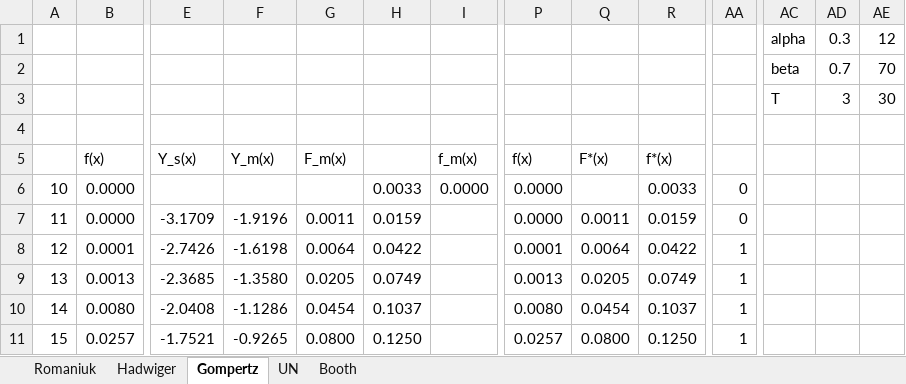
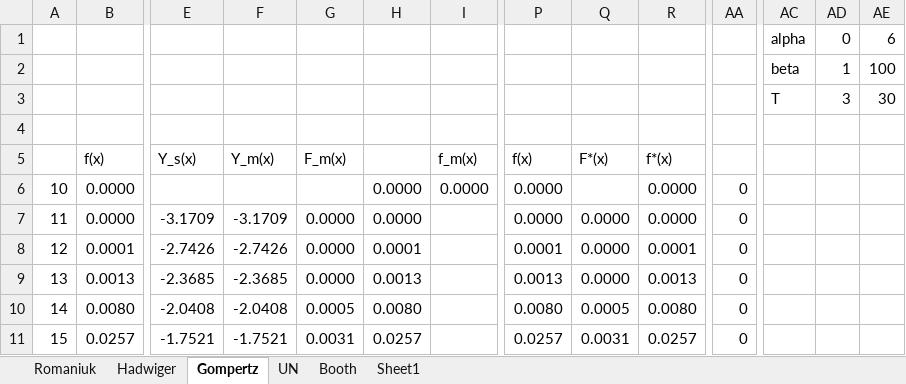
Before and after one commit to guyabel/agesched, an Excel workbook: data-raw/iussp.xlsx, sheet Gompertz, drawn as a sheet; only a part is shown, gaps mark what is left out; values as stored, in another font and other column widths than the file's, no borders; charts and pictures not drawn; removed rows and columns are numbered as before the commit, all else as after; rows hold the shown columns only; the diff covers the shown part only; the diff names each change by its address in the sheet, - before the commit and + after, or states it on an @@ line.

```diff
--- a/data-raw/iussp.xlsx (sheet Gompertz)
+++ b/data-raw/iussp.xlsx (sheet Gompertz)
+sheet tab: Sheet1
-row 1:  |  |  |  |  |  |  |  |  |  |  | alpha | 0.3 | 12
-row 2:  |  |  |  |  |  |  |  |  |  |  | beta | 0.7 | 70
+row 1:  |  |  |  |  |  |  |  |  |  |  | alpha | 0 | 6
+row 2:  |  |  |  |  |  |  |  |  |  |  | beta | 1 | 100
-H6: 0.0033
+H6: 0.0000
-R6 (f*(x)): 0.0033
+R6 (f*(x)): 0.0000
-F7 (Y_m(x)): -1.9196
+F7 (Y_m(x)): -3.1709
-G7 (F_m(x)): 0.0011
+G7 (F_m(x)): 0.0000
-H7: 0.0159
+H7: 0.0000
-Q7 (F*(x)): 0.0011
+Q7 (F*(x)): 0.0000
-R7 (f*(x)): 0.0159
+R7 (f*(x)): 0.0000
-F8 (Y_m(x)): -1.6198
+F8 (Y_m(x)): -2.7426
-G8 (F_m(x)): 0.0064
+G8 (F_m(x)): 0.0000
-H8: 0.0422
+H8: 0.0001
-Q8 (F*(x)): 0.0064
+Q8 (F*(x)): 0.0000
-R8 (f*(x)): 0.0422
+R8 (f*(x)): 0.0001
-AA8:AA11: 1
+AA8:AA11: 0
-F9 (Y_m(x)): -1.3580
+F9 (Y_m(x)): -2.3685
-G9 (F_m(x)): 0.0205
+G9 (F_m(x)): 0.0000
-H9: 0.0749
+H9: 0.0013
-Q9 (F*(x)): 0.0205
+Q9 (F*(x)): 0.0000
-R9 (f*(x)): 0.0749
+R9 (f*(x)): 0.0013
-F10 (Y_m(x)): -1.1286
+F10 (Y_m(x)): -2.0408
-G10 (F_m(x)): 0.0454
+G10 (F_m(x)): 0.0005
-H10: 0.1037
+H10: 0.0080
-Q10 (F*(x)): 0.0454
+Q10 (F*(x)): 0.0005
-R10 (f*(x)): 0.1037
+R10 (f*(x)): 0.0080
-F11 (Y_m(x)): -0.9265
+F11 (Y_m(x)): -1.7521
-G11 (F_m(x)): 0.0800
+G11 (F_m(x)): 0.0031
-H11: 0.1250
+H11: 0.0257
-Q11 (F*(x)): 0.0800
+Q11 (F*(x)): 0.0031
-R11 (f*(x)): 0.1250
+R11 (f*(x)): 0.0257
```
Also changed, not shown: 188 edited cells elsewhere in this sheet, charts or pictures, 4 other files.
